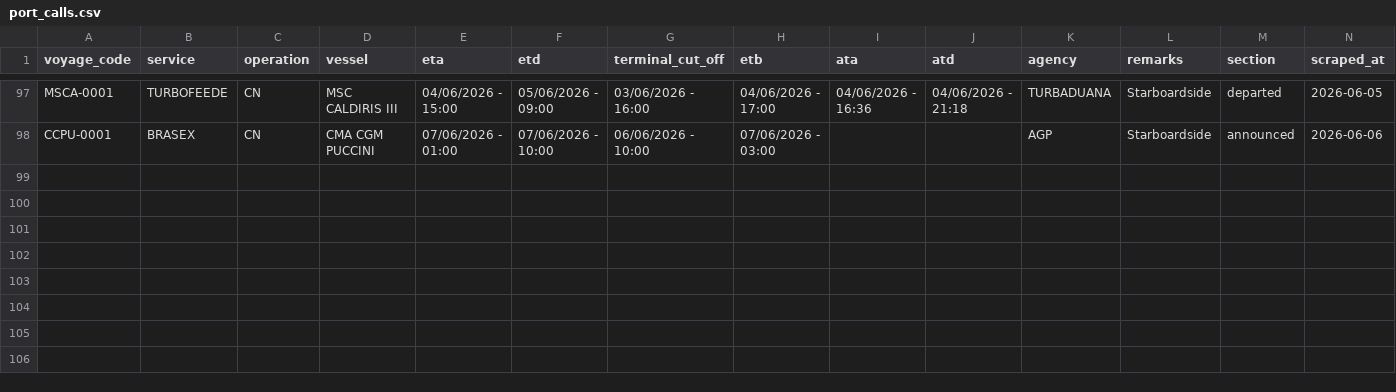
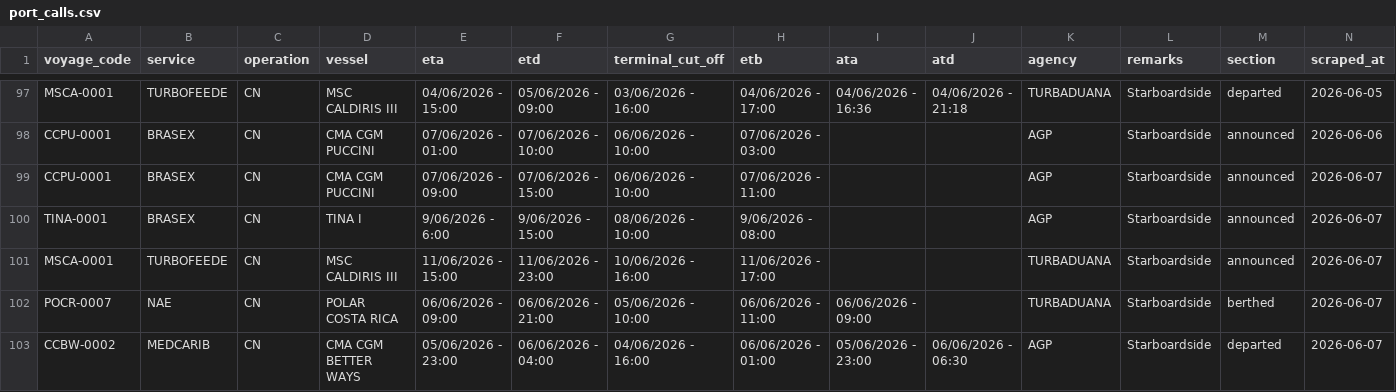
Before and after one commit to flocdr/port-monitor, a CSV file: data/port_calls.csv, drawn as a sheet; only a part is shown, gaps mark what is left out.

```diff
--- a/data/port_calls.csv
+++ b/data/port_calls.csv
@@ -98 +98,6 @@ MSCA-0001,TURBOFEEDE,CN,MSC CALDIRIS III,04/06/2026 - 15:00,05/06/2026 - 09:00,0
 CCPU-0001,BRASEX,CN,CMA CGM PUCCINI,07/06/2026 - 01:00,07/06/2026 - 10:00,06/06/2026 - 10:00,07/06/2026 - 03:00,,,AGP,Starboardside,announced,2026-06-06
+CCPU-0001,BRASEX,CN,CMA CGM PUCCINI,07/06/2026 - 09:00,07/06/2026 - 15:00,06/06/2026 - 10:00,07/06/2026 - 11:00,,,AGP,Starboardside,announced,2026-06-07
+TINA-0001,BRASEX,CN,TINA I,9/06/2026 - 6:00,9/06/2026 - 15:00,08/06/2026 - 10:00,9/06/2026 - 08:00,,,AGP,Starboardside,announced,2026-06-07
+MSCA-0001,TURBOFEEDE,CN,MSC CALDIRIS III,11/06/2026 - 15:00,11/06/2026 - 23:00,10/06/2026 - 16:00,11/06/2026 - 17:00,,,TURBADUANA,Starboardside,announced,2026-06-07
+POCR-0007,NAE,CN,POLAR COSTA RICA,06/06/2026 - 09:00,06/06/2026 - 21:00,05/06/2026 - 10:00,06/06/2026 - 11:00,06/06/2026 - 09:00,,TURBADUANA,Starboardside,berthed,2026-06-07
+CCBW-0002,MEDCARIB,CN,CMA CGM BETTER WAYS,05/06/2026 - 23:00,06/06/2026 - 04:00,04/06/2026 - 16:00,06/06/2026 - 01:00,05/06/2026 - 23:00,06/06/2026 - 06:30,AGP,Starboardside,departed,2026-06-07
```
Also changed, not shown: 1 other file.
